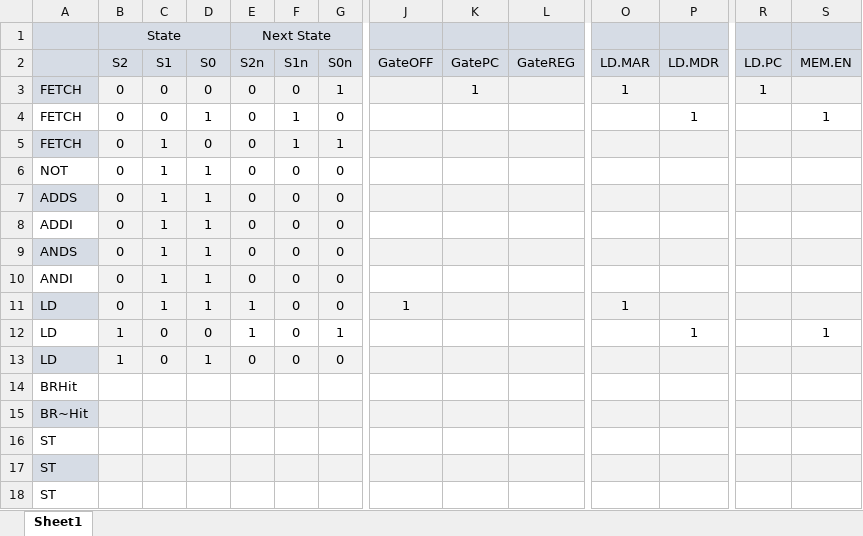
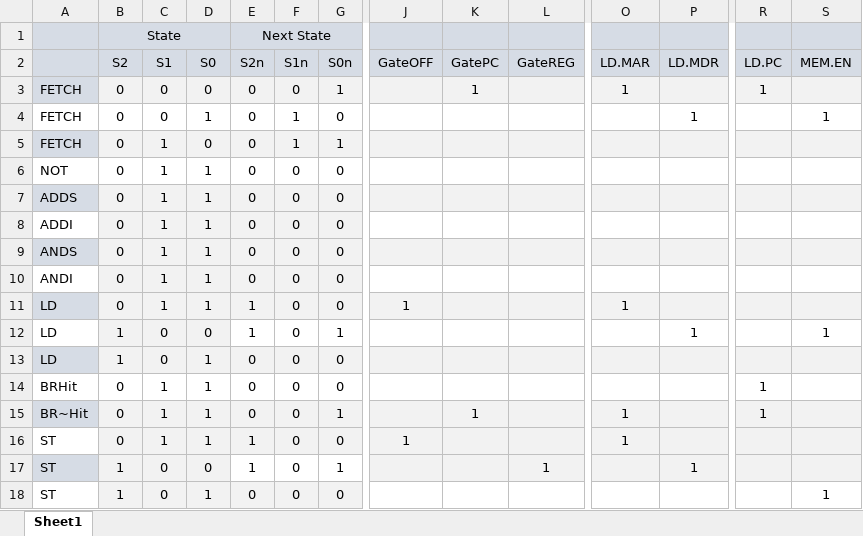
Before and after one commit to TriggerMoke/cs270, an Excel workbook: Logisim/eLC-3/truthtable.xlsx, sheet Sheet1, drawn as a sheet; only a part is shown, gaps mark what is left out; values as stored, in another font and other column widths than the file's, no borders; removed rows and columns are numbered as before the commit, all else as after; rows hold the shown columns only; the diff names each change by its address in the sheet, - before the commit and + after, or states it on an @@ line.

```diff
--- a/Logisim/eLC-3/truthtable.xlsx (sheet Sheet1)
+++ b/Logisim/eLC-3/truthtable.xlsx (sheet Sheet1)
-row 14: BRHit
-row 15: BR~Hit
-row 16: ST
-row 17: ST
-row 18: ST
+row 14: BRHit | 0 | 1 | 1 | 0 | 0 | 0 |  |  |  |  |  | 1
+row 15: BR~Hit | 0 | 1 | 1 | 0 | 0 | 1 |  | 1 |  | 1 |  | 1
+row 16: ST | 0 | 1 | 1 | 1 | 0 | 0 | 1 |  |  | 1
+row 17: ST | 1 | 0 | 0 | 1 | 0 | 1 |  |  | 1 |  | 1
+row 18: ST | 1 | 0 | 1 | 0 | 0 | 0 |  |  |  |  |  |  | 1
```
Also changed, not shown: 1 other file.
